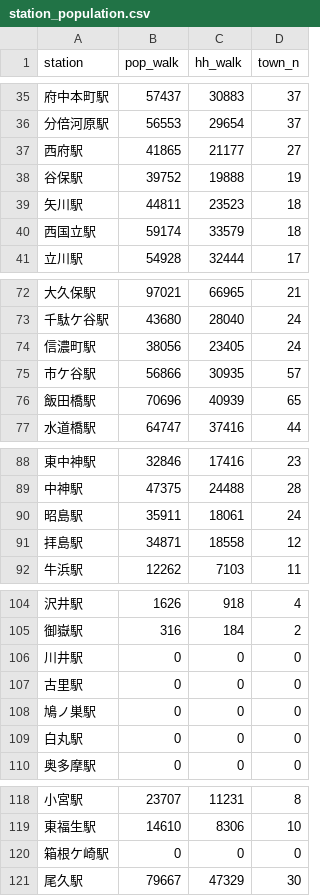
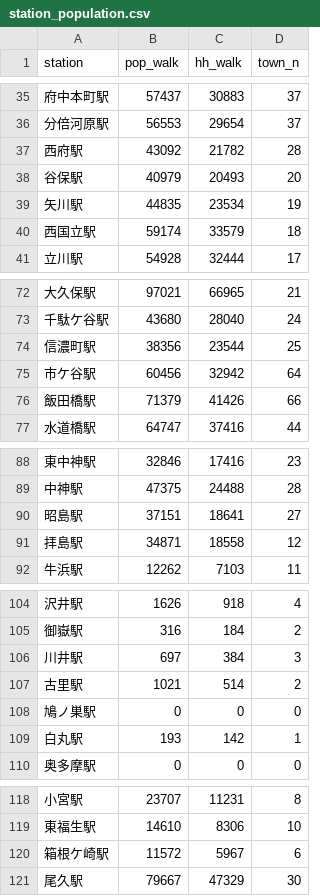
Before and after one commit to rereilleco-arch/nupd, a CSV file: output/station_population.csv, drawn as a sheet; only a part is shown, gaps mark what is left out; the diff covers the shown part only.

```diff
--- a/output/station_population.csv
+++ b/output/station_population.csv
@@ -36,5 +36,5 @@ station,pop_walk,hh_walk,town_n
 分倍河原駅,56553,29654,37
-西府駅,41865,21177,27
-谷保駅,39752,19888,19
-矢川駅,44811,23523,18
+西府駅,43092,21782,28
+谷保駅,40979,20493,20
+矢川駅,44835,23534,19
 西国立駅,59174,33579,18
@@ -73,5 +73,5 @@ station,pop_walk,hh_walk,town_n
 千駄ケ谷駅,43680,28040,24
-信濃町駅,38056,23405,24
-市ケ谷駅,56866,30935,57
-飯田橋駅,70696,40939,65
+信濃町駅,38356,23544,25
+市ケ谷駅,60456,32942,64
+飯田橋駅,71379,41426,66
 水道橋駅,64747,37416,44
@@ -89,3 +89,3 @@ station,pop_walk,hh_walk,town_n
 中神駅,47375,24488,28
-昭島駅,35911,18061,24
+昭島駅,37151,18641,27
 拝島駅,34871,18558,12
@@ -105,6 +105,6 @@ station,pop_walk,hh_walk,town_n
 御嶽駅,316,184,2
-川井駅,0,0,0
-古里駅,0,0,0
+川井駅,697,384,3
+古里駅,1021,514,2
 鳩ノ巣駅,0,0,0
-白丸駅,0,0,0
+白丸駅,193,142,1
 奥多摩駅,0,0,0
@@ -119,3 +119,3 @@ station,pop_walk,hh_walk,town_n
 東福生駅,14610,8306,10
-箱根ケ崎駅,0,0,0
+箱根ケ崎駅,11572,5967,6
 尾久駅,79667,47329,30
```
Also changed, not shown: 84 edited cells elsewhere in this file, output/fudosan_enrichment.csv, 2 other files.
